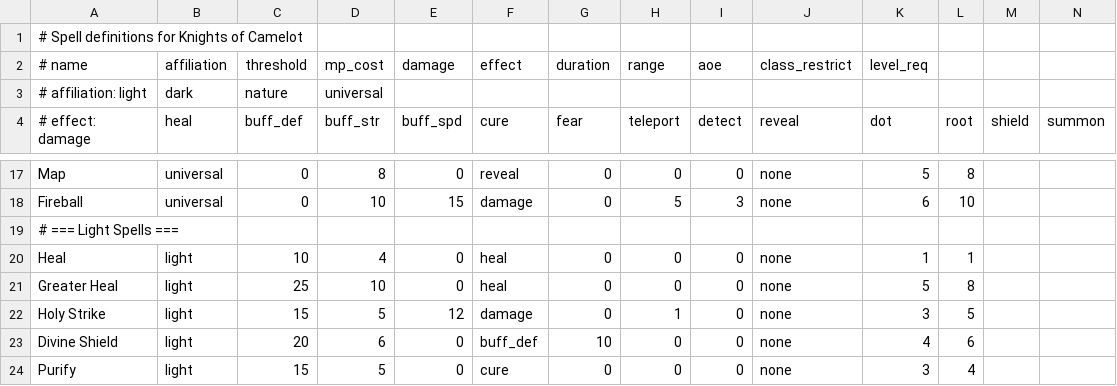
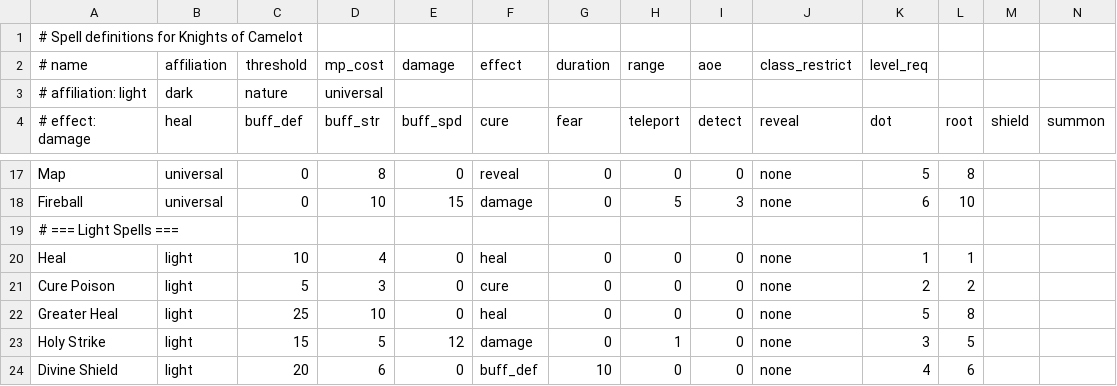
Before and after one commit to z88kat/camelot, a CSV file: data/spells.csv, drawn as a sheet; only a part is shown, gaps mark what is left out; the shorter side is filled out with more unchanged rows; rows hold the shown columns only; the diff names each change by its address in the sheet, - before the commit and + after, or states it on an @@ line.

```diff
--- a/data/spells.csv
+++ b/data/spells.csv
+row 21: Cure Poison | light | 5 | 3 | 0 | cure | 0 | 0 | 0 | none | 2 | 2
```
Also changed, not shown: data/items.csv, 5 other files.
